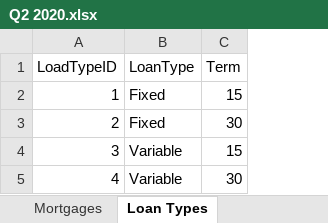
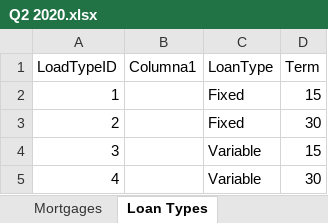
Before and after one commit to LuisEnriqueSosaHernandez/Excel, an Excel workbook: Excel 70-779/2020 Data/Q2 2020.xlsx, sheet Loan Types, drawn as a sheet; values as stored, in another font and other column widths than the file's, no borders; table styles not drawn; the diff names each change by its address in the sheet, - before the commit and + after, or states it on an @@ line.

```diff
--- a/Excel 70-779/2020 Data/Q2 2020.xlsx (sheet Loan Types)
+++ b/Excel 70-779/2020 Data/Q2 2020.xlsx (sheet Loan Types)
+column B (Columna1), empty
```
Also changed, not shown: sheet Mortgages.
